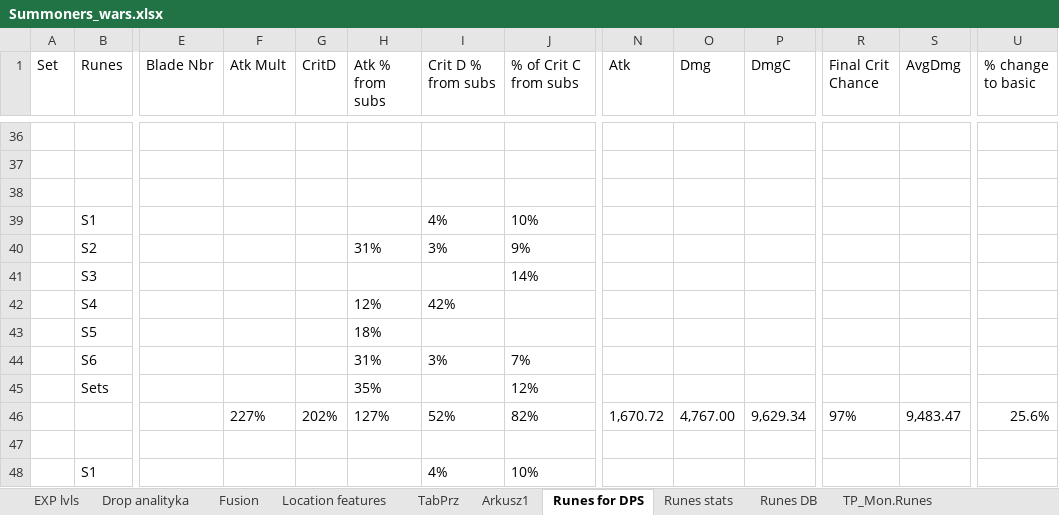
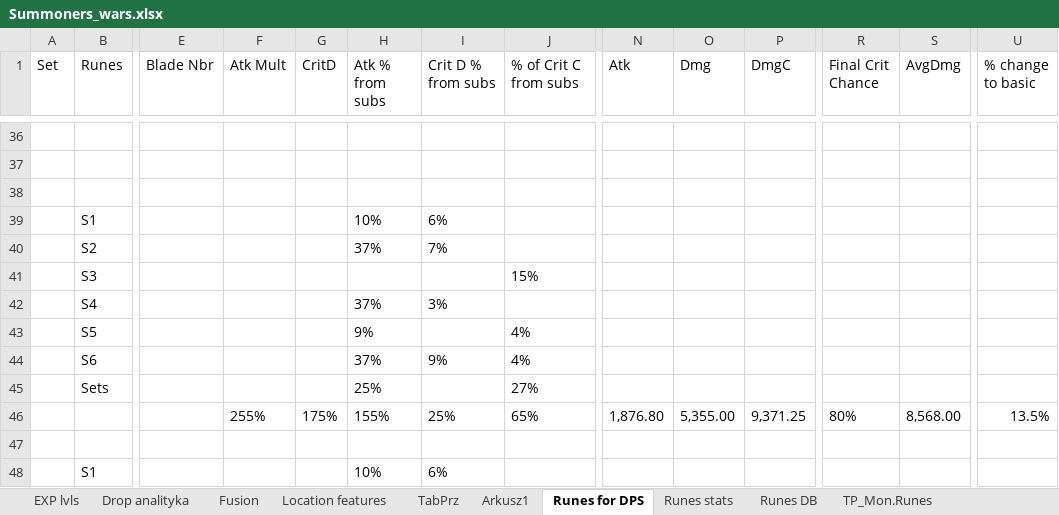
Before and after one commit to mariusz1976/mmorpg, an Excel workbook: Summoners_wars.xlsx, sheet Runes for DPS, drawn as a sheet; only a part is shown, gaps mark what is left out; values as stored, in another font and other column widths than the file's, no borders; table styles not drawn; the diff covers the shown part only; the diff names each change by its address in the sheet, - before the commit and + after, or states it on an @@ line.

```diff
--- a/Summoners_wars.xlsx (sheet Runes for DPS)
+++ b/Summoners_wars.xlsx (sheet Runes for DPS)
-H39 (Atk % from subs): (empty)
+H39 (Atk % from subs): 10%
-I39 (Crit D % from subs): 4%
+I39 (Crit D % from subs): 6%
-J39 (% of Crit C from subs): 10%
+J39 (% of Crit C from subs): (empty)
-H40 (Atk % from subs): 31%
+H40 (Atk % from subs): 37%
-I40 (Crit D % from subs): 3%
+I40 (Crit D % from subs): 7%
-J40 (% of Crit C from subs): 9%
+J40 (% of Crit C from subs): (empty)
-J41 (% of Crit C from subs): 14%
+J41 (% of Crit C from subs): 15%
-H42 (Atk % from subs): 12%
+H42 (Atk % from subs): 37%
-I42 (Crit D % from subs): 42%
+I42 (Crit D % from subs): 3%
-H43 (Atk % from subs): 18%
+H43 (Atk % from subs): 9%
-J43 (% of Crit C from subs): (empty)
+J43 (% of Crit C from subs): 4%
-H44 (Atk % from subs): 31%
+H44 (Atk % from subs): 37%
-I44 (Crit D % from subs): 3%
+I44 (Crit D % from subs): 9%
-J44 (% of Crit C from subs): 7%
+J44 (% of Crit C from subs): 4%
-H45 (Atk % from subs): 35%
+H45 (Atk % from subs): 25%
-J45 (% of Crit C from subs): 12%
+J45 (% of Crit C from subs): 27%
-F46 (Atk Mult): 227%
+F46 (Atk Mult): 255%
-G46 (CritD): 202%
+G46 (CritD): 175%
-H46 (Atk % from subs): 127%
+H46 (Atk % from subs): 155%
-I46 (Crit D % from subs): 52%
+I46 (Crit D % from subs): 25%
-J46 (% of Crit C from subs): 82%
+J46 (% of Crit C from subs): 65%
-N46 (Atk): 1,670.72
+N46 (Atk): 1,876.80
-O46 (Dmg): 4,767.00
+O46 (Dmg): 5,355.00
-P46 (DmgC): 9,629.34
+P46 (DmgC): 9,371.25
-R46 (Final Crit Chance): 97%
+R46 (Final Crit Chance): 80%
-S46 (AvgDmg): 9,483.47
+S46 (AvgDmg): 8,568.00
-U46 (% change to basic): 25.6%
+U46 (% change to basic): 13.5%
-H48 (Atk % from subs): (empty)
+H48 (Atk % from subs): 10%
-I48 (Crit D % from subs): 4%
+I48 (Crit D % from subs): 6%
-J48 (% of Crit C from subs): 10%
+J48 (% of Crit C from subs): (empty)
```
Also changed, not shown: 25 edited cells elsewhere in this sheet, sheet Drop analityka, sheet EXP lvls, sheet Location features, sheet Crystals, other sheet tabs, formulas that keep their value, charts or pictures.
